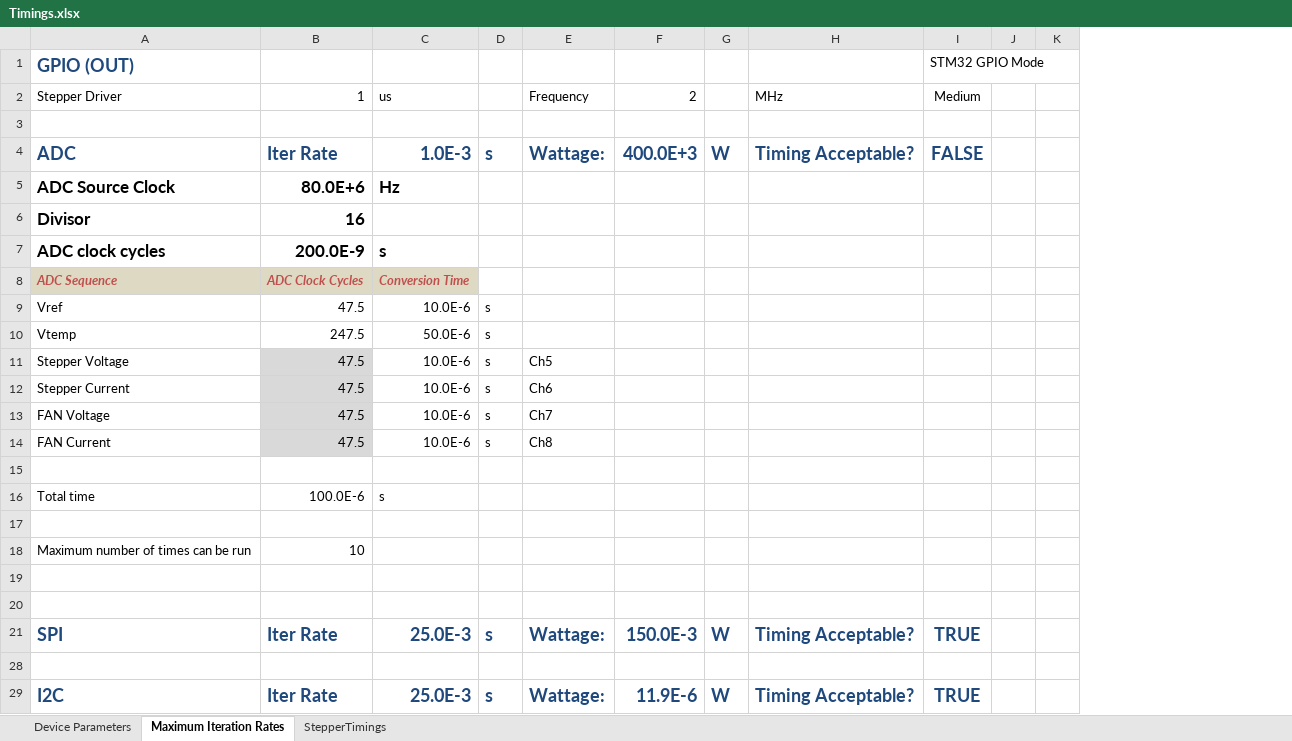
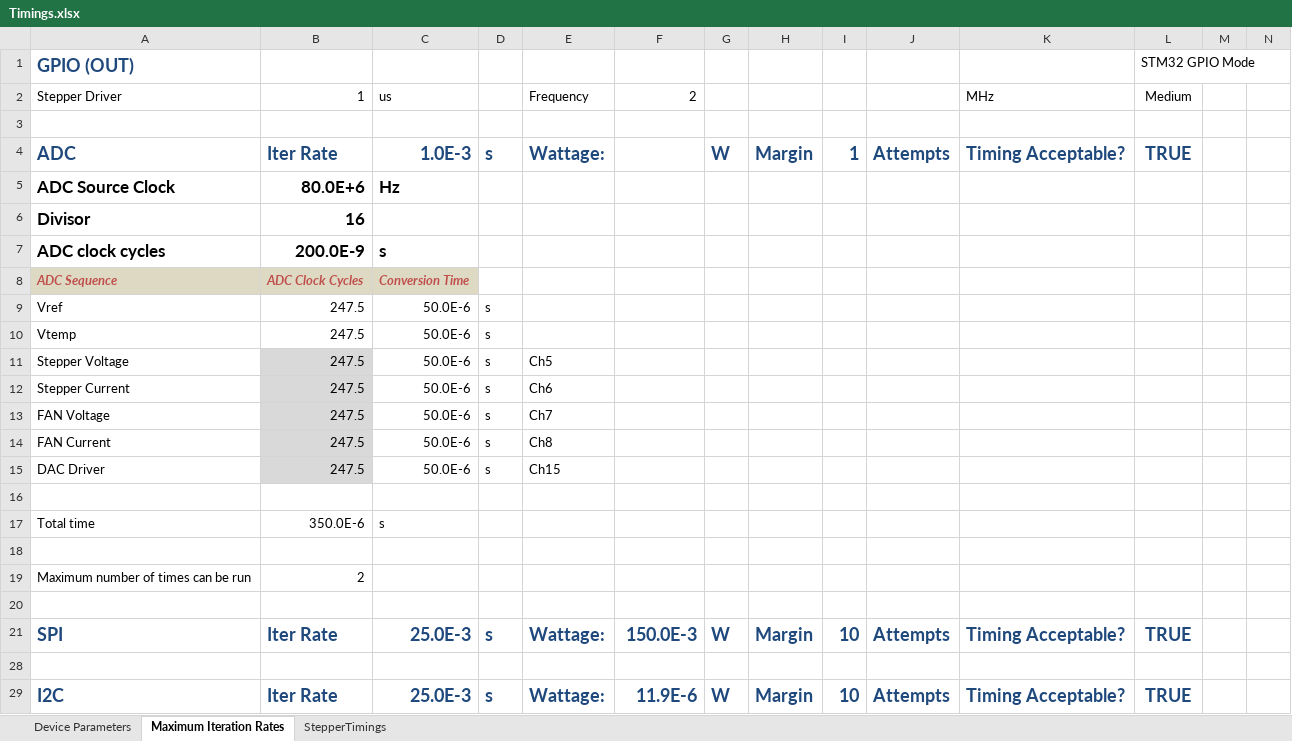
Before and after one commit to mipidisaster/miStepper, an Excel workbook: 30_Software/Embed/Timings.xlsx, sheet Maximum Iteration Rates, drawn as a sheet; only a part is shown; values as stored, in another font and other column widths than the file's, no borders; removed rows and columns are numbered as before the commit, all else as after; rows hold the shown columns only; the diff names each change by its address in the sheet, - before the commit and + after, or states it on an @@ line.

Commit message:
Task utilisation spreadsheet added, and updated Timings spreadsheet commited

```diff
--- a/30_Software/Embed/Timings.xlsx (sheet Maximum Iteration Rates)
+++ b/30_Software/Embed/Timings.xlsx (sheet Maximum Iteration Rates)
+column H, row 4: Margin; rows 21-29: Margin |  | Margin
+column I, row 4: 1; rows 21-29: 10 |  | 10
+column J, row 4: Attempts; rows 21-29: Attempts |  | Attempts
-F4: 400.0E+3
+F4: (empty)
-L4: FALSE
+L4: TRUE
-B9: 47.5
+B9: 247.5
-C9: 10.0E-6
+C9: 50.0E-6
-B11:B14: 47.5
+B11:B14: 247.5
-C11:C14: 10.0E-6
+C11:C14: 50.0E-6
+row 15: DAC Driver | 247.5 | 50.0E-6 | s | Ch15
-B17: 100.0E-6
+B17: 350.0E-6
-B19: 10
+B19: 2
-row 19: (empty)
```
Also changed, not shown: formulas that keep their value, charts or pictures, 1 other file.
